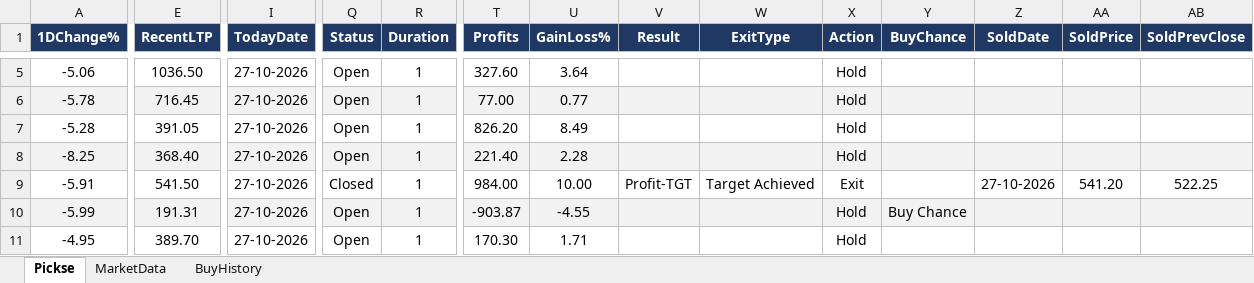
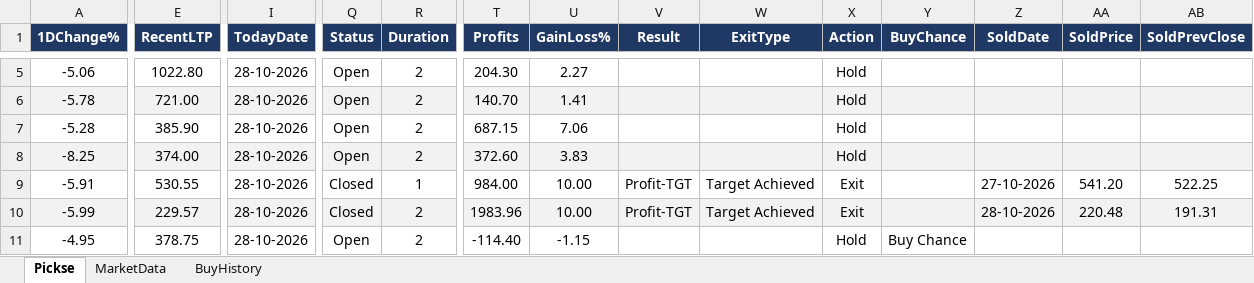
Before and after one commit to spurandhar0/nse-btst-dashboard, an Excel workbook: latest_quickrun.xlsx, sheet Pickse, drawn as a sheet; only a part is shown, gaps mark what is left out; values as stored, in another font and other column widths than the file's, no borders; the diff covers the shown part only; the diff names each change by its address in the sheet, - before the commit and + after, or states it on an @@ line.

```diff
--- a/latest_quickrun.xlsx (sheet Pickse)
+++ b/latest_quickrun.xlsx (sheet Pickse)
-E5 (RecentLTP): 1036.50
+E5 (RecentLTP): 1022.80
-I5:I11 (TodayDate): 27-10-2026
+I5:I11 (TodayDate): 28-10-2026
-R5:R8 (Duration): 1
+R5:R8 (Duration): 2
-T5 (Profits): 327.60
+T5 (Profits): 204.30
-U5 (GainLoss%): 3.64
+U5 (GainLoss%): 2.27
-E6 (RecentLTP): 716.45
+E6 (RecentLTP): 721.00
-T6 (Profits): 77.00
+T6 (Profits): 140.70
-U6 (GainLoss%): 0.77
+U6 (GainLoss%): 1.41
-E7 (RecentLTP): 391.05
+E7 (RecentLTP): 385.90
-T7 (Profits): 826.20
+T7 (Profits): 687.15
-U7 (GainLoss%): 8.49
+U7 (GainLoss%): 7.06
-E8 (RecentLTP): 368.40
+E8 (RecentLTP): 374.00
-T8 (Profits): 221.40
+T8 (Profits): 372.60
-U8 (GainLoss%): 2.28
+U8 (GainLoss%): 3.83
-E9 (RecentLTP): 541.50
+E9 (RecentLTP): 530.55
-E10 (RecentLTP): 191.31
+E10 (RecentLTP): 229.57
-Q10 (Status): Open
+Q10 (Status): Closed
-R10:R11 (Duration): 1
+R10:R11 (Duration): 2
-T10 (Profits): -903.87
+T10 (Profits): 1983.96
-U10 (GainLoss%): -4.55
+U10 (GainLoss%): 10.00
-V10 (Result): (empty)
+V10 (Result): Profit-TGT
-W10 (ExitType): (empty)
+W10 (ExitType): Target Achieved
-X10 (Action): Hold
+X10 (Action): Exit
-Y10 (BuyChance): Buy Chance
+Y10 (BuyChance): (empty)
-Z10 (SoldDate): (empty)
+Z10 (SoldDate): 28-10-2026
-AA10 (SoldPrice): (empty)
+AA10 (SoldPrice): 220.48
-AB10 (SoldPrevClose): (empty)
+AB10 (SoldPrevClose): 191.31
-E11 (RecentLTP): 389.70
+E11 (RecentLTP): 378.75
-T11 (Profits): 170.30
+T11 (Profits): -114.40
-U11 (GainLoss%): 1.71
+U11 (GainLoss%): -1.15
-Y11 (BuyChance): (empty)
+Y11 (BuyChance): Buy Chance
```
Also changed, not shown: 1119 edited cells elsewhere in this sheet, sheet MarketData, sheet BuyHistory, 2 other files.
